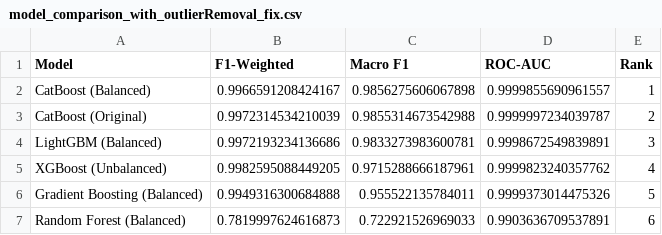
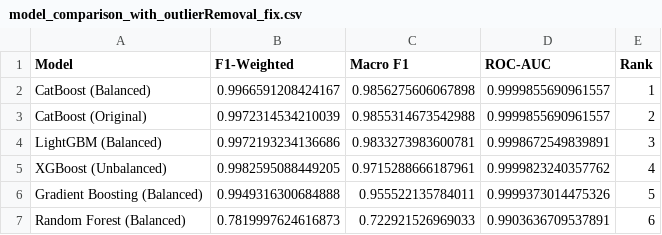
Before and after one commit to telco-system-recommendation/telco-model, a CSV file: data/result/model_comparison_with_outlierRemoval_fix.csv, drawn as a sheet.

```diff
--- a/data/result/model_comparison_with_outlierRemoval_fix.csv
+++ b/data/result/model_comparison_with_outlierRemoval_fix.csv
@@ -2,3 +2,3 @@ Model,F1-Weighted,Macro F1,ROC-AUC,Rank
 CatBoost (Balanced),0.9966591208424167,0.9856275606067898,0.9999855690961557,1
-CatBoost (Original),0.9972314534210039,0.9855314673542988,0.9999997234039787,2
+CatBoost (Original),0.9972314534210039,0.9855314673542988,0.9999855690961557,2
 LightGBM (Balanced),0.9972193234136686,0.9833273983600781,0.9998672549839891,3
```
Also changed, not shown: notebook/catboost_info/learn_error.tsv, notebook/catboost_info/time_left.tsv, 5 other files.
